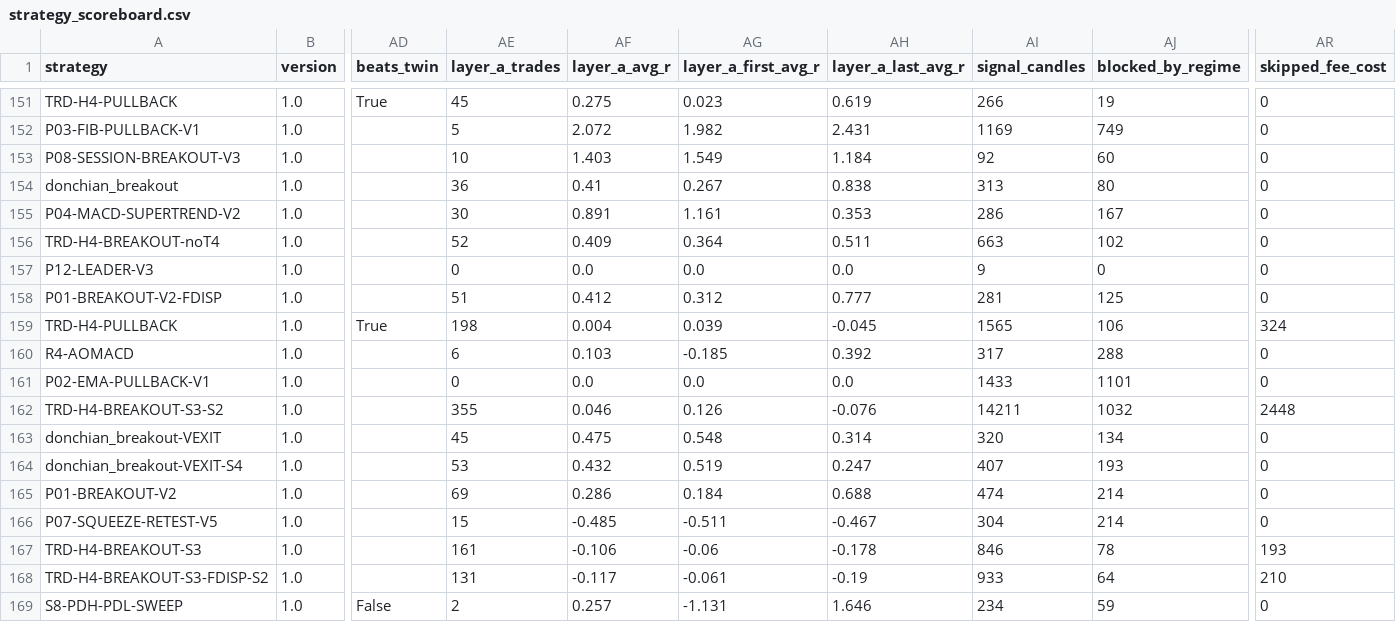
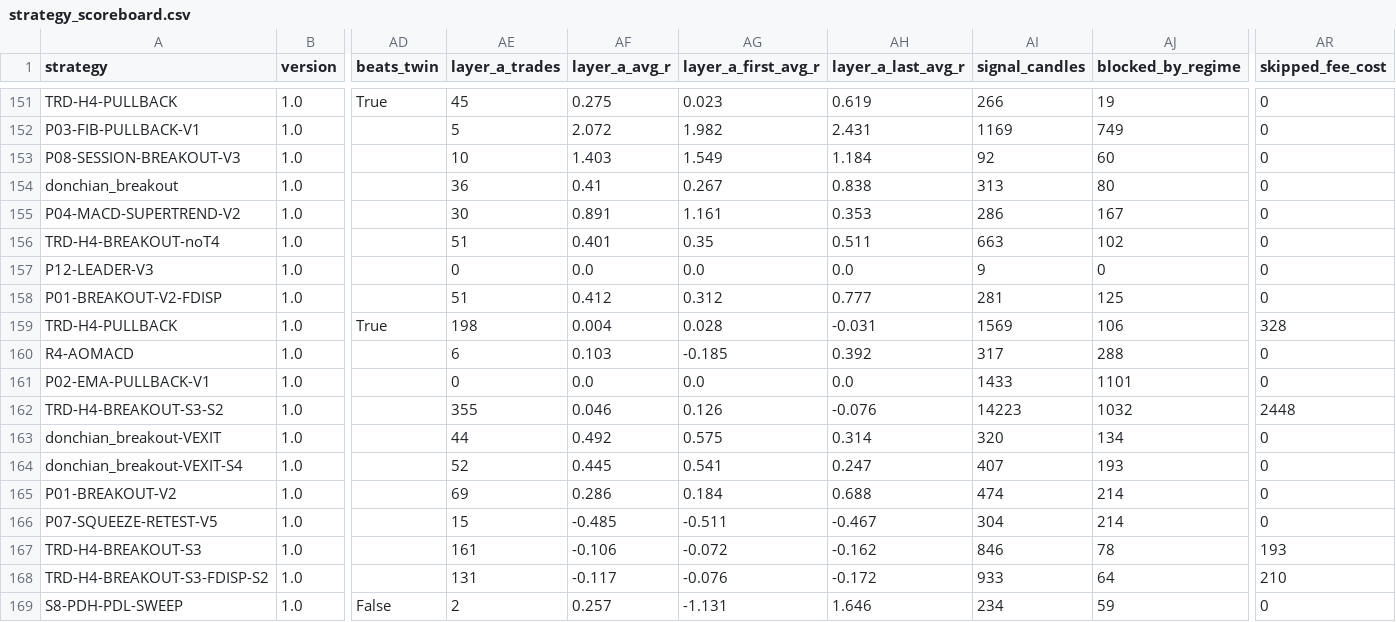
Before and after one commit to mayastraglobal-ui/crypto-signal-agent, a CSV file: reports/strategy_scoreboard.csv, drawn as a sheet; only a part is shown, gaps mark what is left out; the diff covers the shown part only; the diff names each change by its address in the sheet, - before the commit and + after, or states it on an @@ line.

```diff
--- a/reports/strategy_scoreboard.csv
+++ b/reports/strategy_scoreboard.csv
-AE156 (layer_a_trades): 52
+AE156 (layer_a_trades): 51
-AF156 (layer_a_avg_r): 0.409
+AF156 (layer_a_avg_r): 0.401
-AG156 (layer_a_first_avg_r): 0.364
+AG156 (layer_a_first_avg_r): 0.35
-AG159 (layer_a_first_avg_r): 0.039
+AG159 (layer_a_first_avg_r): 0.028
-AH159 (layer_a_last_avg_r): -0.045
+AH159 (layer_a_last_avg_r): -0.031
-AI159 (signal_candles): 1565
+AI159 (signal_candles): 1569
-AR159 (skipped_fee_cost): 324
+AR159 (skipped_fee_cost): 328
-AI162 (signal_candles): 14211
+AI162 (signal_candles): 14223
-AE163 (layer_a_trades): 45
+AE163 (layer_a_trades): 44
-AF163 (layer_a_avg_r): 0.475
+AF163 (layer_a_avg_r): 0.492
-AG163 (layer_a_first_avg_r): 0.548
+AG163 (layer_a_first_avg_r): 0.575
-AE164 (layer_a_trades): 53
+AE164 (layer_a_trades): 52
-AF164 (layer_a_avg_r): 0.432
+AF164 (layer_a_avg_r): 0.445
-AG164 (layer_a_first_avg_r): 0.519
+AG164 (layer_a_first_avg_r): 0.541
-AG167 (layer_a_first_avg_r): -0.06
+AG167 (layer_a_first_avg_r): -0.072
-AH167 (layer_a_last_avg_r): -0.178
+AH167 (layer_a_last_avg_r): -0.162
-AG168 (layer_a_first_avg_r): -0.061
+AG168 (layer_a_first_avg_r): -0.076
-AH168 (layer_a_last_avg_r): -0.19
+AH168 (layer_a_last_avg_r): -0.172
```
Also changed, not shown: 145 edited cells elsewhere in this file, 18 other files.
